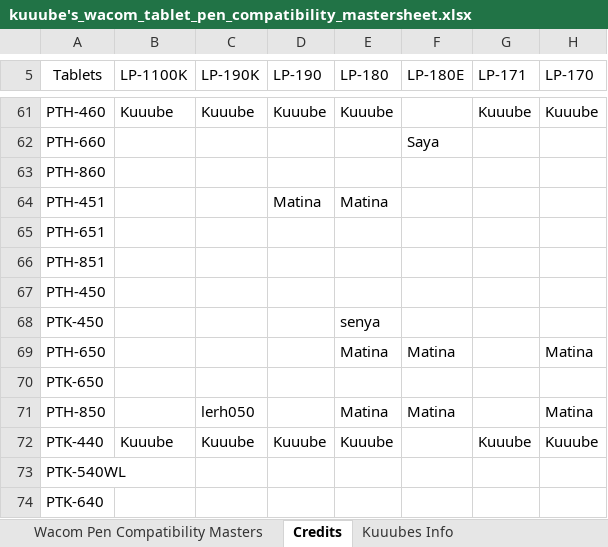
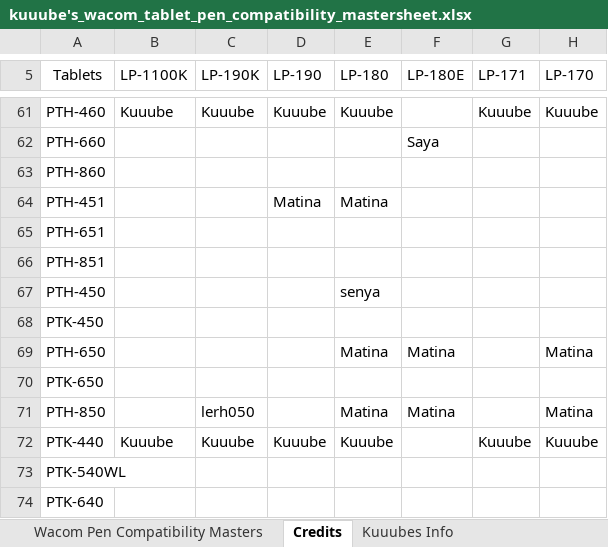
Before and after one commit to Kuuuube/Kuuuube.github.io, an Excel workbook: kuuube's_wacom_tablet_pen_compatibility_mastersheet.xlsx, sheet Credits, drawn as a sheet; only a part is shown, gaps mark what is left out; values as stored, in another font and other column widths than the file's, no borders; charts and pictures not drawn; the diff names each change by its address in the sheet, - before the commit and + after, or states it on an @@ line.

```diff
--- a/kuuube's_wacom_tablet_pen_compatibility_mastersheet.xlsx (sheet Credits)
+++ b/kuuube's_wacom_tablet_pen_compatibility_mastersheet.xlsx (sheet Credits)
-E67 (LP-180): (empty)
+E67 (LP-180): senya
-E68 (LP-180): senya
+E68 (LP-180): (empty)
```
Also changed, not shown: sheet Wacom Pen Compatibility Masters, kuuube's_tablet_buying_guide.xlsx, kuuube's_wacom_nib_compatibility_mastersheet.xlsx, 10 other files.
